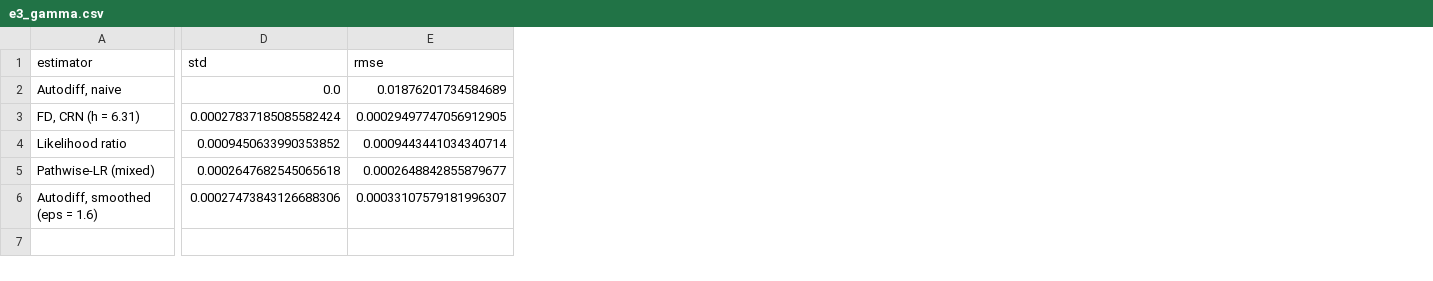
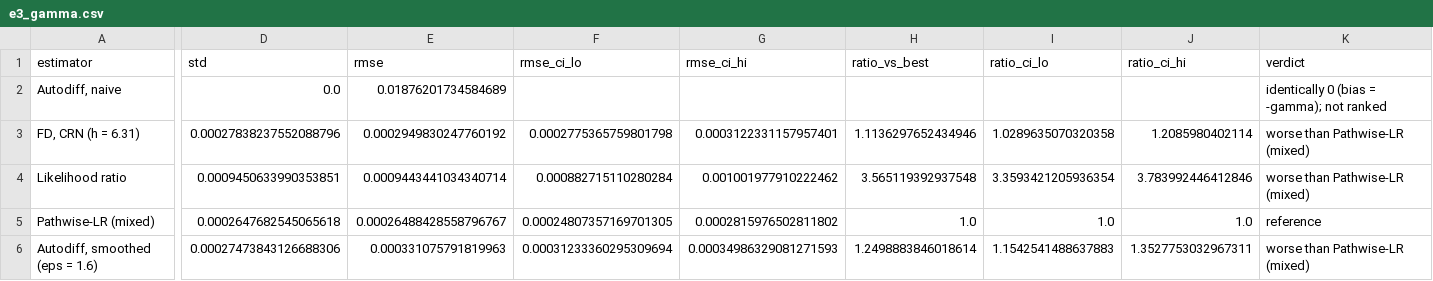
Before and after one commit to Coderyash05/mc-aad-greeks, a CSV file: results/e3_gamma.csv, drawn as a sheet; only a part is shown, gaps mark what is left out; the diff covers the shown part only; the diff names each change by its address in the sheet, - before the commit and + after, or states it on an @@ line.

Commit message:
Phases 3b + 4: parity-switched LR/pathwise-LR; geometric basket validation (mean z^2 = 1.03)

```diff
--- a/results/e3_gamma.csv
+++ b/results/e3_gamma.csv
+column F (rmse_ci_lo), rows 3-6: 0.0002775365759801798 | 0.000882715110280284 | 0.00024807357169701305 | 0.00031233360295309694
+column G (rmse_ci_hi), rows 3-6: 0.0003122331157957401 | 0.001001977910222462 | 0.0002815976502811802 | 0.00034986329081271593
+column H (ratio_vs_best), rows 3-6: 1.1136297652434946 | 3.565119392937548 | 1.0 | 1.2498883846018614
+column I (ratio_ci_lo), rows 3-6: 1.0289635070320358 | 3.3593421205936354 | 1.0 | 1.1542541488637883
+column J (ratio_ci_hi), rows 3-6: 1.2085980402114 | 3.783992446412846 | 1.0 | 1.3527753032967311
+column K (verdict), rows 2-6: identically 0 (bias = -gamma); not ranked | worse than Pathwise-LR (mixed) | worse than Pathwise-LR (mixed) | reference | worse than Pathwise-LR (mixed)
-D3 (std): 0.00027837185085582424
+D3 (std): 0.00027838237552088796
-E3 (rmse): 0.00029497747056912905
+E3 (rmse): 0.0002949830247760192
-D4 (std): 0.0009450633990353852
+D4 (std): 0.0009450633990353851
-E5 (rmse): 0.0002648842855879677
+E5 (rmse): 0.00026488428558796767
-E6 (rmse): 0.00033107579181996307
+E6 (rmse): 0.000331075791819963
```
Also changed, not shown: 2 edited cells elsewhere in this file, results/e4_smoothing.csv, results/e5_digital.csv, 48 other files.
